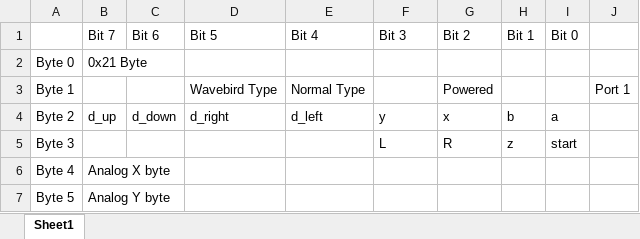
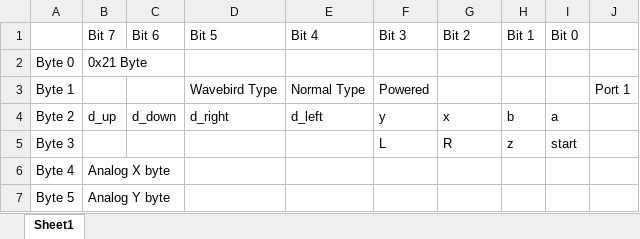
Before and after one commit to gemarcano/GCN_Adapter-Driver, an Excel workbook: docs/Gamecube controller data layout.xlsx, sheet Sheet1, drawn as a sheet; only a part is shown; values as stored, in another font and other column widths than the file's, no borders; the diff names each change by its address in the sheet, - before the commit and + after, or states it on an @@ line.

Commit message:
Fixed documentation bug (powered bit was in the wrong place). Implementation of said bit was also wrong in GCN_AdapterData. Fixed bug that was reading invalid memory in HID report generation (off by one error). Implemented null zone support for all analog inputs.

```diff
--- a/docs/Gamecube controller data layout.xlsx (sheet Sheet1)
+++ b/docs/Gamecube controller data layout.xlsx (sheet Sheet1)
-F3 (Bit 3): (empty)
+F3 (Bit 3): Powered
-G3 (Bit 2): Powered
+G3 (Bit 2): (empty)
```
Also changed, not shown: 22 other files.
